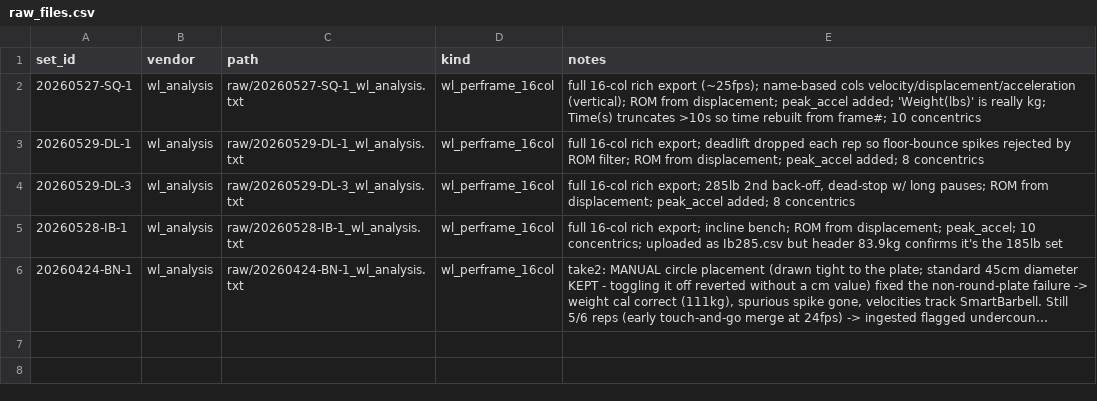
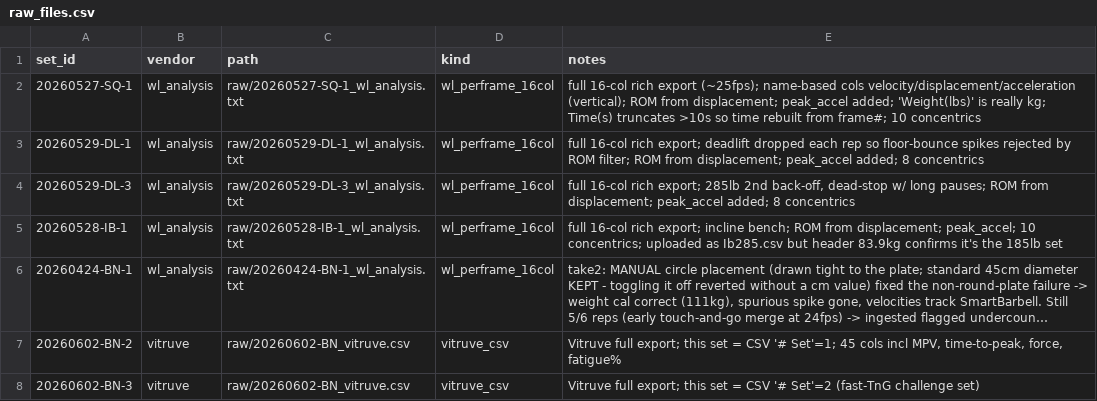
Before and after one commit to jimartter-git/vbt, a CSV file: dataset/raw_files.csv, drawn as a sheet; long unchanged cells end in …; the diff names each change by its address in the sheet, - before the commit and + after, or states it on an @@ line.

```diff
--- a/dataset/raw_files.csv
+++ b/dataset/raw_files.csv
+row 7: 20260602-BN-2 | vitruve | raw/20260602-BN_vitruve.csv | vitruve_csv | Vitruve full export; this set = CSV '# Set'=1; 45 cols incl MPV, time-to-peak, force, fatigue%
+row 8: 20260602-BN-3 | vitruve | raw/20260602-BN_vitruve.csv | vitruve_csv | Vitruve full export; this set = CSV '# Set'=2 (fast-TnG challenge set)
```
Also changed, not shown: dataset/rep_metrics.csv, 2 other files.
